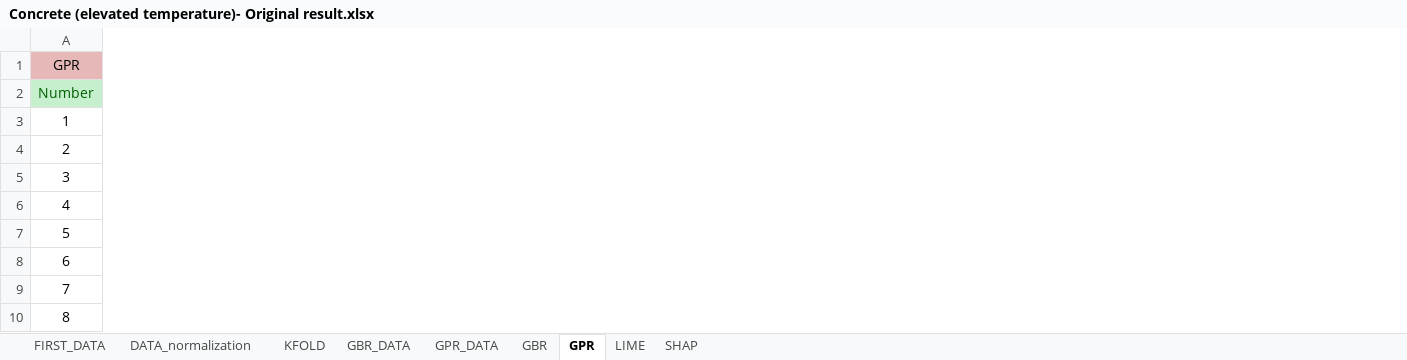
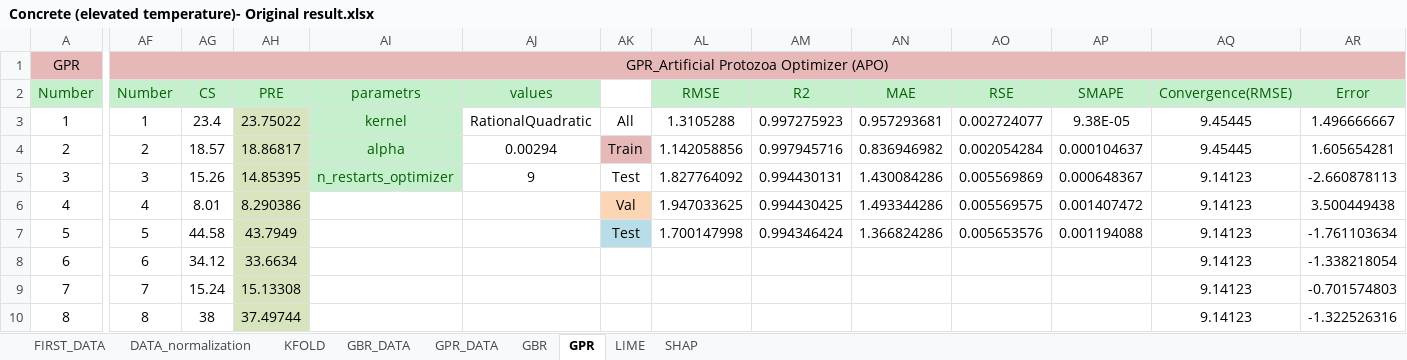
Before and after one commit to m-hesam-moradian/Main_utils_machineLeaning, an Excel workbook: Task/Concrete (elevated temperature)- Original result.xlsx, sheet GPR, drawn as a sheet; only a part is shown, gaps mark what is left out; values as stored, in another font and other column widths than the file's, no borders; the diff covers the shown part only; the diff names each change by its address in the sheet, - before the commit and + after, or states it on an @@ line.

```diff
--- a/Task/Concrete (elevated temperature)- Original result.xlsx (sheet GPR)
+++ b/Task/Concrete (elevated temperature)- Original result.xlsx (sheet GPR)
+column AF, rows 1-10: GPR_Artificial Protozoa Optimizer (APO) | Number | 1 | 2 | 3 | 4 | 5 | 6 | 7 | 8
+column AG, rows 2-10: CS | 23.4 | 18.57 | 15.26 | 8.01 | 44.58 | 34.12 | 15.24 | 38
+column AH, rows 2-10: PRE | 23.75022 | 18.86817 | 14.85395 | 8.290386 | 43.7949 | 33.6634 | 15.13308 | 37.49744
+column AI, rows 2-5: parametrs | kernel | alpha | n_restarts_optimizer
+column AJ, rows 2-5: values | RationalQuadratic | 0.00294 | 9
+column AK, rows 3-7: All | Train | Test | Val | Test
+column AL, rows 2-7: RMSE | 1.3105288 | 1.142058856 | 1.827764092 | 1.947033625 | 1.700147998
+column AM, rows 2-7: R2 | 0.997275923 | 0.997945716 | 0.994430131 | 0.994430425 | 0.994346424
+column AN, rows 2-7: MAE | 0.957293681 | 0.836946982 | 1.430084286 | 1.493344286 | 1.366824286
+column AO, rows 2-7: RSE | 0.002724077 | 0.002054284 | 0.005569869 | 0.005569575 | 0.005653576
+column AP, rows 2-7: SMAPE | 9.38E-05 | 0.000104637 | 0.000648367 | 0.001407472 | 0.001194088
+column AQ, rows 2-10: Convergence(RMSE) | 9.45445 | 9.45445 | 9.14123 | 9.14123 | 9.14123 | 9.14123 | 9.14123 | 9.14123
+column AR, rows 2-10: Error | 1.496666667 | 1.605654281 | -2.660878113 | 3.500449438 | -1.761103634 | -1.338218054 | -0.701574803 | -1.322526316
```
Also changed, not shown: 5 added columns elsewhere in this sheet, sheet GBR, NoiceAndFakes/noice.xlsx, 5 other files.
